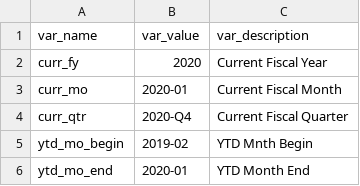
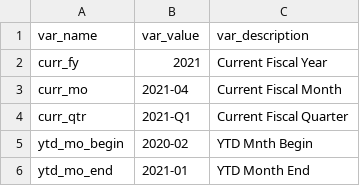
Before and after one commit to mattermost/mattermost-data-warehouse, a CSV file: transform/snowflake-dbt/data/sys_vars.csv, drawn as a sheet.

Commit message:
update sys_vars

```diff
--- a/transform/snowflake-dbt/data/sys_vars.csv
+++ b/transform/snowflake-dbt/data/sys_vars.csv
@@ -1,6 +1,6 @@
 var_name,var_value,var_description
-curr_fy,2020,Current Fiscal Year
-curr_mo,2020-01,Current Fiscal Month
-curr_qtr,2020-Q4,Current Fiscal Quarter
-ytd_mo_begin,2019-02,YTD Mnth Begin
-ytd_mo_end,2020-01,YTD Month End
+curr_fy,2021,Current Fiscal Year
+curr_mo,2021-04,Current Fiscal Month
+curr_qtr,2021-Q1,Current Fiscal Quarter
+ytd_mo_begin,2020-02,YTD Mnth Begin
+ytd_mo_end,2021-01,YTD Month End
```
